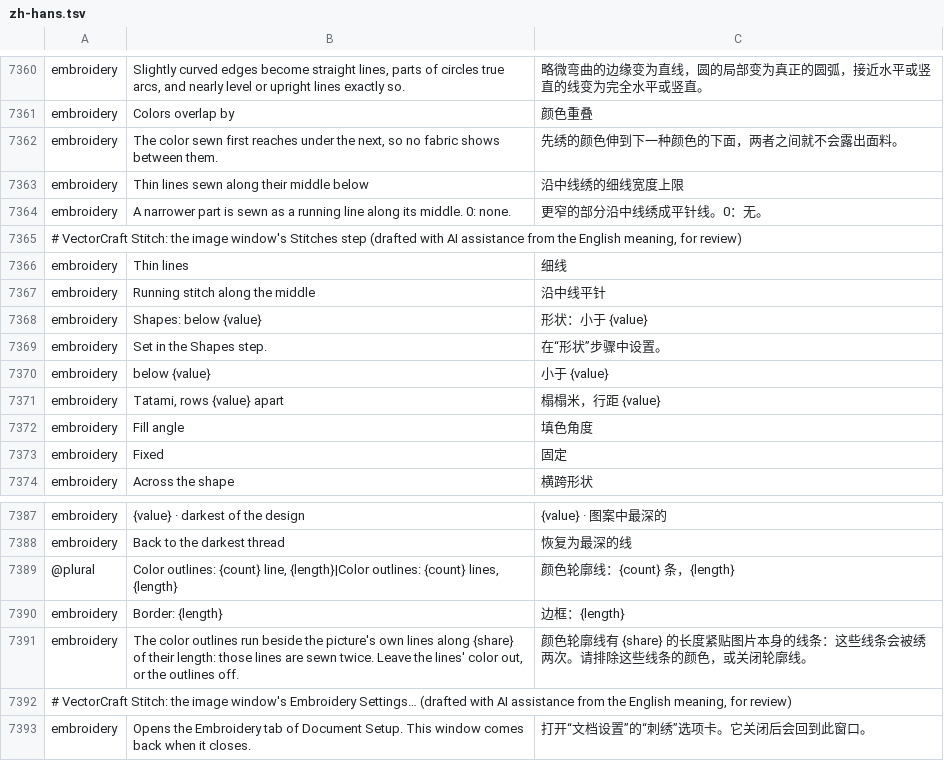
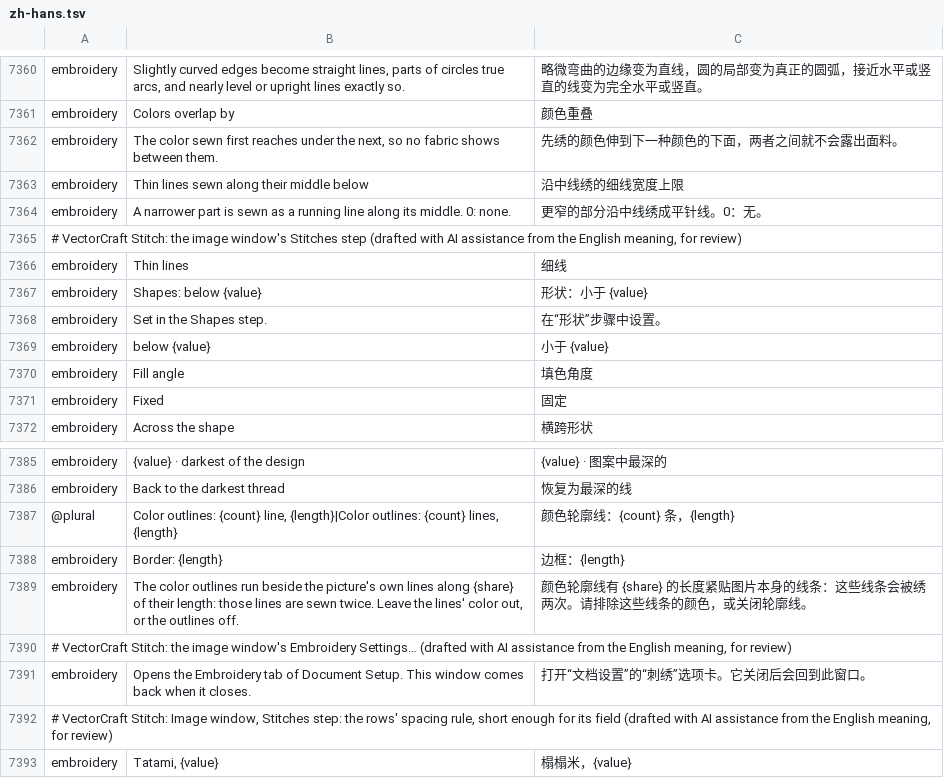
Before and after one commit to przbat-public/vectorcraft-stitch, a TSV file: crates/ui-egui/src/i18n/zh-hans.tsv, drawn as a sheet; only a part is shown, gaps mark what is left out; removed rows and columns are numbered as before the commit, all else as after; the diff names each change by its address in the sheet, - before the commit and + after, or states it on an @@ line.

Commit message:
The image window after a look at it running: the Stitches step's rows whole, the outlines' thread wrapping and its list in colour, a value changed back named in the note
Seen in the running app: the fabric's choice, the thin lines' rule and the rows' spacing were cut short (the spacing's figure hidden); turning the outlines on widened the window, cutting Choose Thread…; the outlines' Choose Thread… listed names without colours; and a value changed back (the border off, on and off again) made the bar say "Updated in 2 ms after the last change ()".
The fabric's choice takes the room its row has, as Document Setup's does; the rules say "Running stitch" (the panel's word) and "Tatami, {value}"; a read-only value cut short in a narrow column shows its words whole in its tooltip, as a choice does; the outlines' thread wraps, its buttons on a line of their own.
The outlines' list draws each thread as the colour list's does, its colour beside its name, measured against no colour.
A value changed back is found kept, every stage of it (the window keeps each stage's two newest results), so its run made none: the note now names the steps the change reached, made or found kept, as the change there did.

```diff
--- a/crates/ui-egui/src/i18n/zh-hans.tsv
+++ b/crates/ui-egui/src/i18n/zh-hans.tsv
-row 7367: embroidery | Running stitch along the middle | 沿中线平针
-row 7371: embroidery | Tatami, rows {value} apart | 榻榻米，行距 {value}
+row 7392: # VectorCraft Stitch: Image window, Stitches step: the rows' spacing rule, short enough for its field (drafted with AI assistance from the English meaning, for review)
+row 7393: embroidery | Tatami, {value} | 榻榻米，{value}
```
Also changed, not shown: crates/ui-egui/src/i18n/bs.tsv, crates/ui-egui/src/i18n/ca.tsv, 34 other files.
